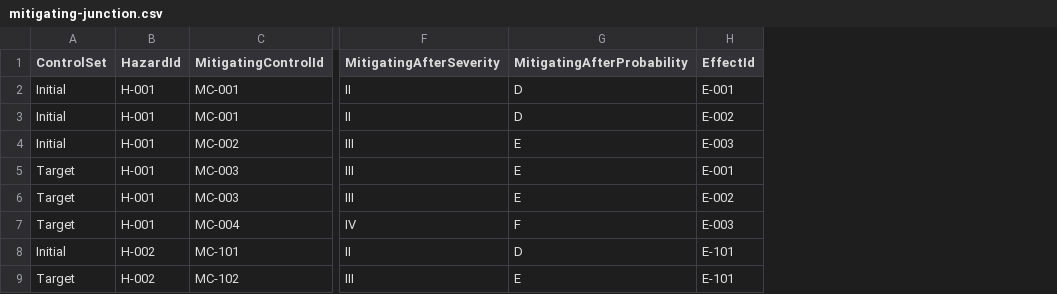
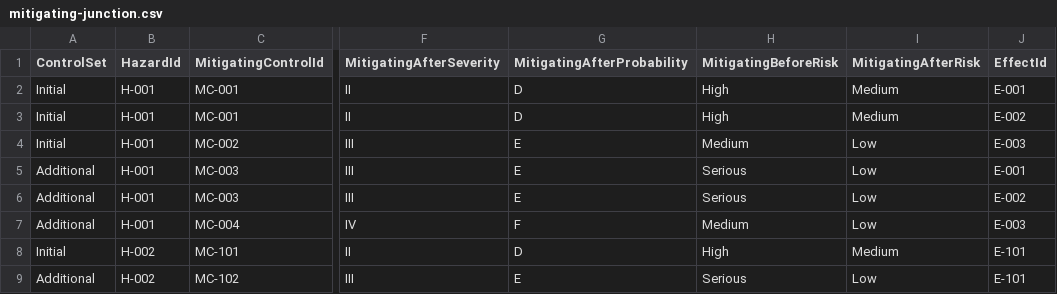
Before and after one commit to DavidHenryM/PowerBIVisBowtie, a CSV file: sample-data/semantic-model/mitigating-junction.csv, drawn as a sheet; only a part is shown, gaps mark what is left out; the diff names each change by its address in the sheet, - before the commit and + after, or states it on an @@ line.

```diff
--- a/sample-data/semantic-model/mitigating-junction.csv
+++ b/sample-data/semantic-model/mitigating-junction.csv
+column H (MitigatingBeforeRisk), rows 2-9: High | High | Medium | Serious | Serious | Medium | High | Serious
+column I (MitigatingAfterRisk), rows 2-9: Medium | Medium | Low | Low | Low | Low | Medium | Low
-A5:A7 (ControlSet): Target
+A5:A7 (ControlSet): Additional
-A9 (ControlSet): Target
+A9 (ControlSet): Additional
```
Also changed, not shown: sample-data/bowtie.csv, sample-data/semantic-model/preventive-junction.csv, 16 other files.
